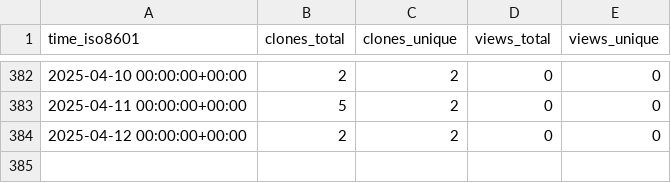
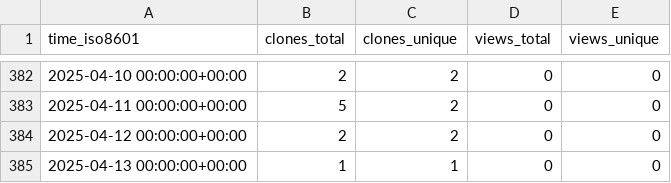
Before and after one commit to stablecaps/elk-stack-deploy-demo, a CSV file: stablecaps/elk-stack-deploy-demo/ghrs-data/views_clones_aggregate.csv, drawn as a sheet; only a part is shown, gaps mark what is left out; the diff names each change by its address in the sheet, - before the commit and + after, or states it on an @@ line.

```diff
--- a/stablecaps/elk-stack-deploy-demo/ghrs-data/views_clones_aggregate.csv
+++ b/stablecaps/elk-stack-deploy-demo/ghrs-data/views_clones_aggregate.csv
+row 385: 2025-04-13 00:00:00+00:00 | 1 | 1 | 0 | 0
```
Also changed, not shown: 1 other file.
